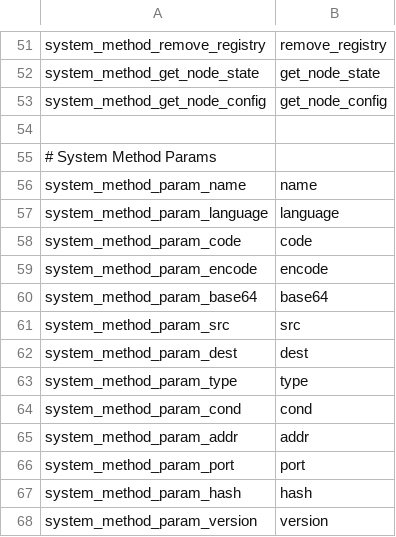
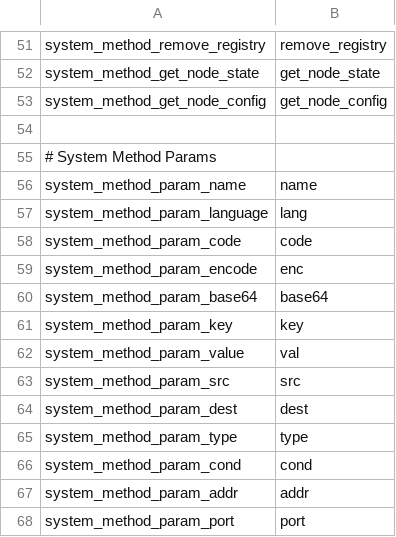
Before and after one commit to cybergarage/round, a CSV file: const/constants.csv, drawn as a sheet; only a part is shown, gaps mark what is left out; the shorter side is filled out with more unchanged rows.

Commit message:
* Added system method parameters.

```diff
--- a/const/constants.csv
+++ b/const/constants.csv
@@ -56,6 +56,8 @@ system_method_get_node_config,"get_node_config"
 system_method_param_name,"name"
-system_method_param_language,"language"
+system_method_param_language,"lang"
 system_method_param_code,"code"
-system_method_param_encode,"encode"
+system_method_param_encode,"enc"
 system_method_param_base64,"base64"
+system_method_param_key,"key"
+system_method_param_value,"val"
 system_method_param_src,"src"
```
